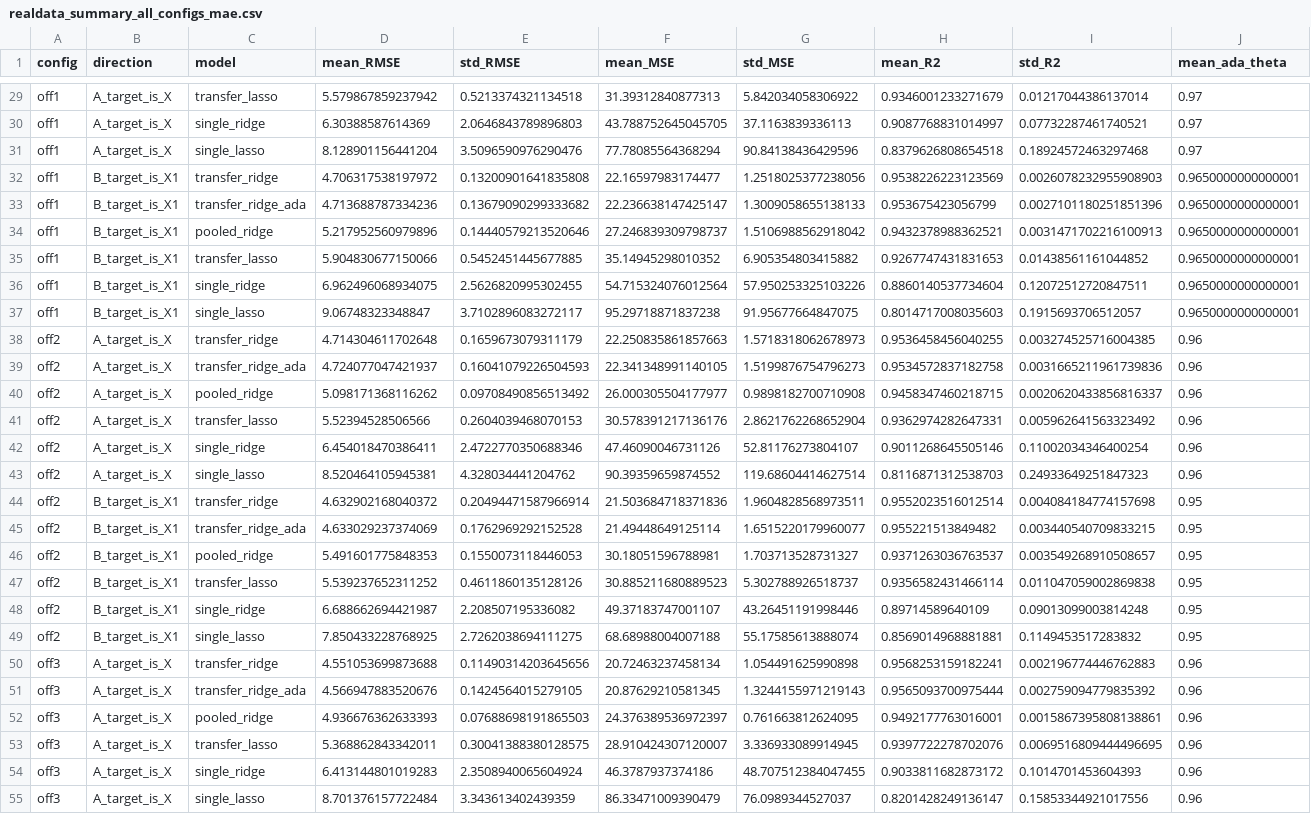
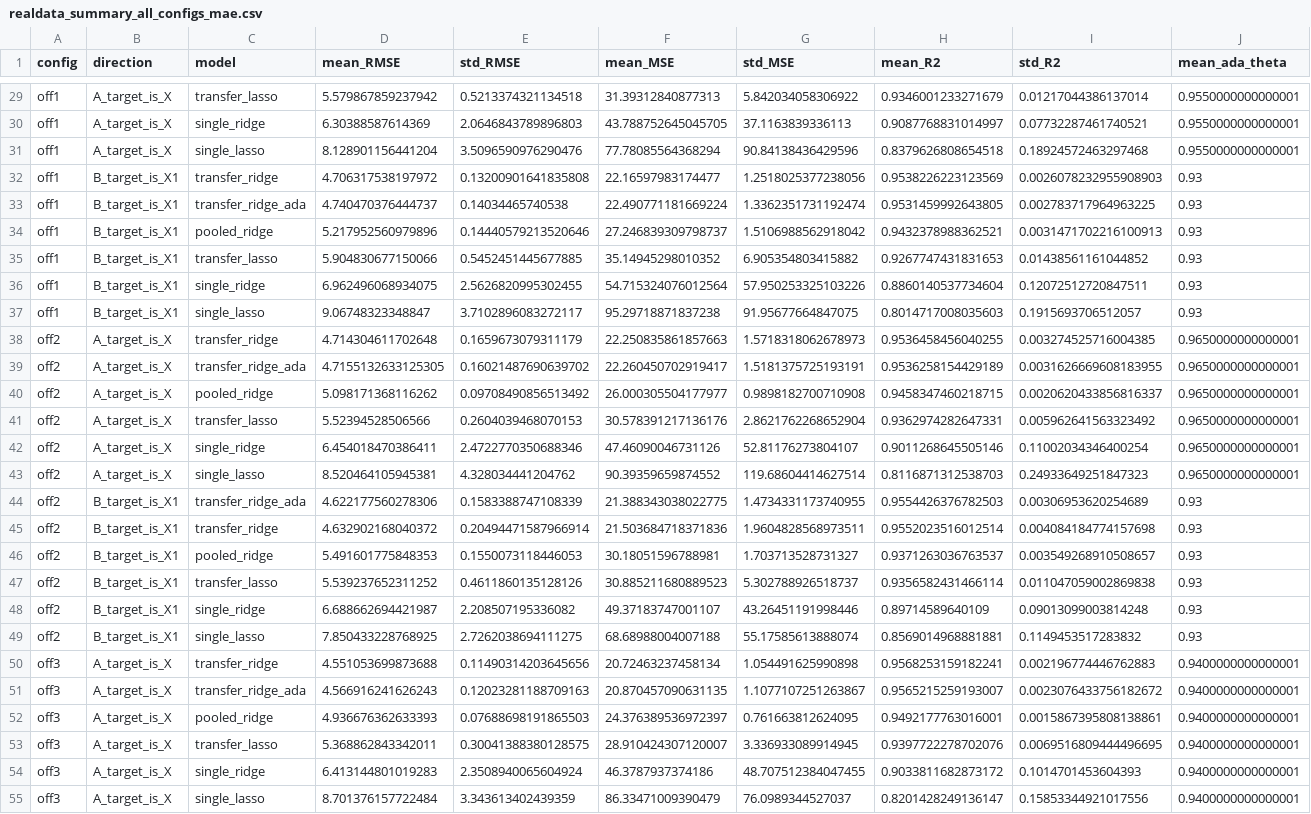
Before and after one commit to LiefLyu/Trans-RR-code, a CSV file: realdata/res/realdata_summary_all_configs_mae.csv, drawn as a sheet; only a part is shown, gaps mark what is left out; removed rows and columns are numbered as before the commit, all else as after; the diff covers the shown part only; the diff names each change by its address in the sheet, - before the commit and + after, or states it on an @@ line.

```diff
--- a/realdata/res/realdata_summary_all_configs_mae.csv
+++ b/realdata/res/realdata_summary_all_configs_mae.csv
-J29:J31 (mean_ada_theta): 0.97
+J29:J31 (mean_ada_theta): 0.9550000000000001
-J32:J37 (mean_ada_theta): 0.9650000000000001
+J32:J37 (mean_ada_theta): 0.93
-D33 (mean_RMSE): 4.713688787334236
+D33 (mean_RMSE): 4.740470376444737
-E33 (std_RMSE): 0.13679090299333682
+E33 (std_RMSE): 0.14034465740538
-F33 (mean_MSE): 22.236638147425147
+F33 (mean_MSE): 22.490771181669224
-G33 (std_MSE): 1.3009058655138133
+G33 (std_MSE): 1.3362351731192474
-H33 (mean_R2): 0.953675423056799
+H33 (mean_R2): 0.9531459992643805
-I33 (std_R2): 0.0027101180251851396
+I33 (std_R2): 0.002783717964963225
-J38:J43 (mean_ada_theta): 0.96
+J38:J43 (mean_ada_theta): 0.9650000000000001
-D39 (mean_RMSE): 4.724077047421937
+D39 (mean_RMSE): 4.7155132633125305
-E39 (std_RMSE): 0.16041079226504593
+E39 (std_RMSE): 0.16021487690639702
-F39 (mean_MSE): 22.341348991140105
+F39 (mean_MSE): 22.260450702919417
-G39 (std_MSE): 1.5199876754796273
+G39 (std_MSE): 1.5181375725193191
-H39 (mean_R2): 0.9534572837182758
+H39 (mean_R2): 0.9536258154429189
-I39 (std_R2): 0.0031665211961739836
+I39 (std_R2): 0.0031626669608183955
+row 44: off2 | B_target_is_X1 | transfer_ridge_ada | 4.622177560278306 | 0.1583388747108339 | 21.388343038022775 | 1.4734331173740955 | 0.9554426376782503 | 0.00306953620254689 | 0.93
-J45 (mean_ada_theta): 0.95
+J45 (mean_ada_theta): 0.93
-row 45: off2 | B_target_is_X1 | transfer_ridge_ada | 4.633029237374069 | 0.1762969292152528 | 21.49448649125114 | 1.6515220179960077 | 0.955221513849482 | 0.003440540709833215 | 0.95
-J46:J49 (mean_ada_theta): 0.95
+J46:J49 (mean_ada_theta): 0.93
-J50:J55 (mean_ada_theta): 0.96
+J50:J55 (mean_ada_theta): 0.9400000000000001
-D51 (mean_RMSE): 4.566947883520676
+D51 (mean_RMSE): 4.566916241626243
-E51 (std_RMSE): 0.1424564015279105
+E51 (std_RMSE): 0.12023281188709163
-F51 (mean_MSE): 20.87629210581345
+F51 (mean_MSE): 20.870457090631135
-G51 (std_MSE): 1.3244155971219143
+G51 (std_MSE): 1.1077107251263867
-H51 (mean_R2): 0.9565093700975444
+H51 (mean_R2): 0.9565215259193007
-I51 (std_R2): 0.002759094779835392
+I51 (std_R2): 0.0023076433756182672
```
Also changed, not shown: 1 added row, 1 removed row and 62 edited cells elsewhere in this file, realdata/res/realdata_per_split_all_configs.csv, realdata/res/realdata_per_split_all_configs_mae.csv, 12 other files.
